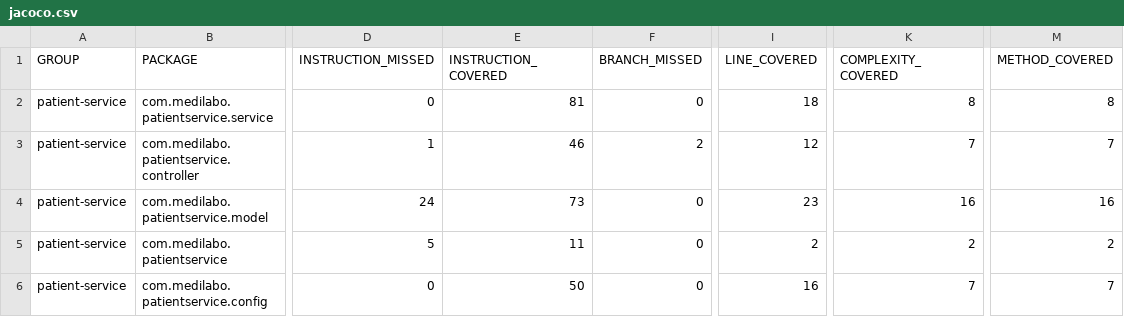
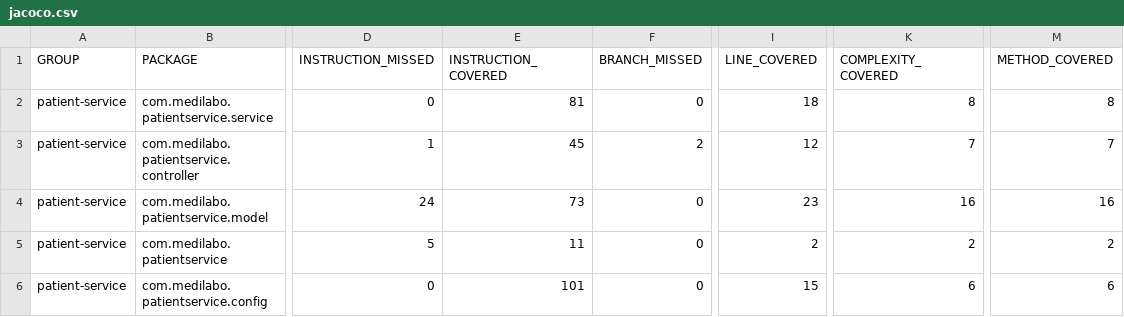
Before and after one commit to Kalexy1/M-diLabo-Solutions, a CSV file: projet-root/patient-service/target/site/jacoco/jacoco.csv, drawn as a sheet; only a part is shown, gaps mark what is left out; the diff names each change by its address in the sheet, - before the commit and + after, or states it on an @@ line.

Commit message:
Modif dossier target

```diff
--- a/projet-root/patient-service/target/site/jacoco/jacoco.csv
+++ b/projet-root/patient-service/target/site/jacoco/jacoco.csv
-E3 (INSTRUCTION_COVERED): 46
+E3 (INSTRUCTION_COVERED): 45
-E6 (INSTRUCTION_COVERED): 50
+E6 (INSTRUCTION_COVERED): 101
-I6 (LINE_COVERED): 16
+I6 (LINE_COVERED): 15
-K6 (COMPLEXITY_COVERED): 7
+K6 (COMPLEXITY_COVERED): 6
-M6 (METHOD_COVERED): 7
+M6 (METHOD_COVERED): 6
```
Also changed, not shown: 36 other files.
